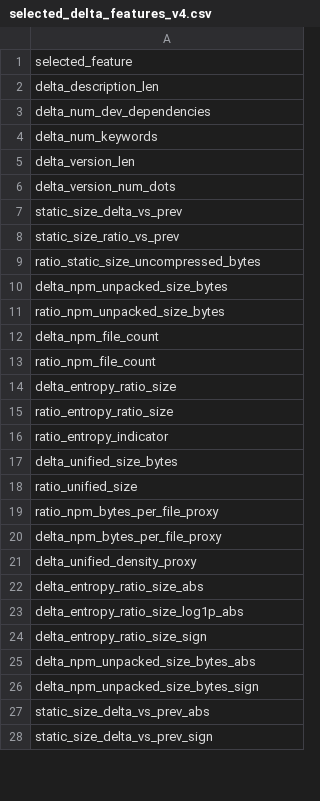
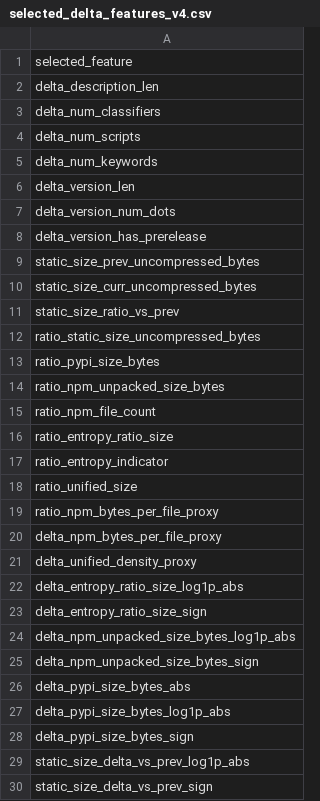
Before and after one commit to Bernscaiado/detection_malicious_packages, a CSV file: data/meta/selected_delta_features_v4.csv, drawn as a sheet; only a part is shown; the diff covers the shown part only.

Commit message:
new full live dataset on v4

```diff
--- a/data/meta/selected_delta_features_v4.csv
+++ b/data/meta/selected_delta_features_v4.csv
@@ -2,3 +2,4 @@ selected_feature
 delta_description_len
-delta_num_dev_dependencies
+delta_num_classifiers
+delta_num_scripts
 delta_num_keywords
@@ -6,13 +7,12 @@ delta_version_len
 delta_version_num_dots
-static_size_delta_vs_prev
+delta_version_has_prerelease
+static_size_prev_uncompressed_bytes
+static_size_curr_uncompressed_bytes
 static_size_ratio_vs_prev
 ratio_static_size_uncompressed_bytes
-delta_npm_unpacked_size_bytes
+ratio_pypi_size_bytes
 ratio_npm_unpacked_size_bytes
-delta_npm_file_count
 ratio_npm_file_count
-delta_entropy_ratio_size
 ratio_entropy_ratio_size
 ratio_entropy_indicator
-delta_unified_size_bytes
 ratio_unified_size
@@ -21,8 +21,10 @@ delta_npm_bytes_per_file_proxy
 delta_unified_density_proxy
-delta_entropy_ratio_size_abs
 delta_entropy_ratio_size_log1p_abs
 delta_entropy_ratio_size_sign
-delta_npm_unpacked_size_bytes_abs
+delta_npm_unpacked_size_bytes_log1p_abs
 delta_npm_unpacked_size_bytes_sign
-static_size_delta_vs_prev_abs
+delta_pypi_size_bytes_abs
+delta_pypi_size_bytes_log1p_abs
+delta_pypi_size_bytes_sign
+static_size_delta_vs_prev_log1p_abs
 static_size_delta_vs_prev_sign
```
Also changed, not shown: 2 removed rows and 1 edited cell elsewhere in this file, 3 other files.
